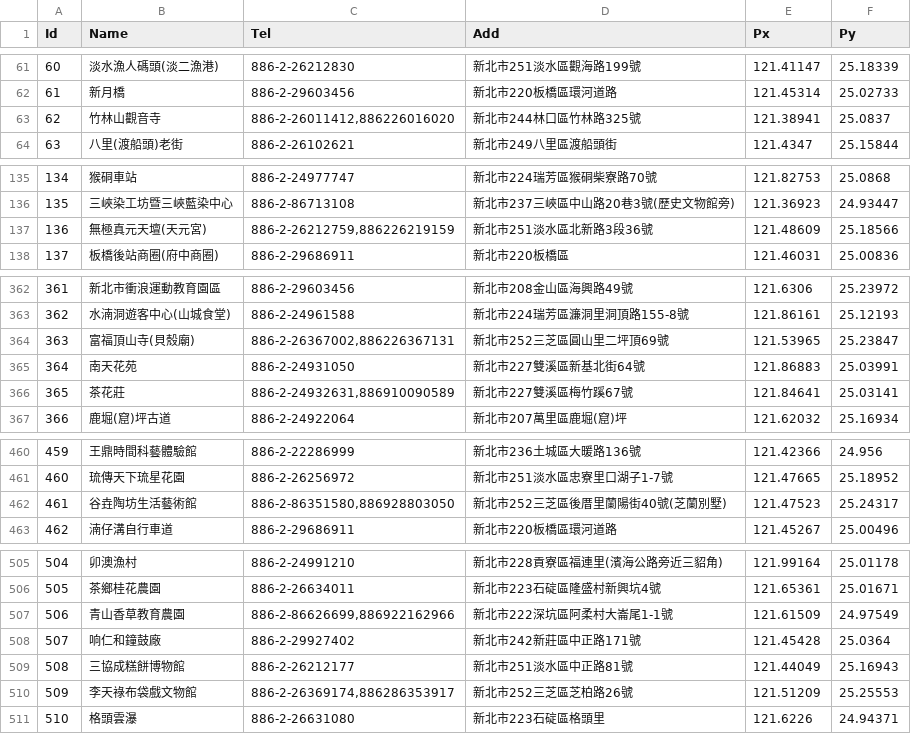
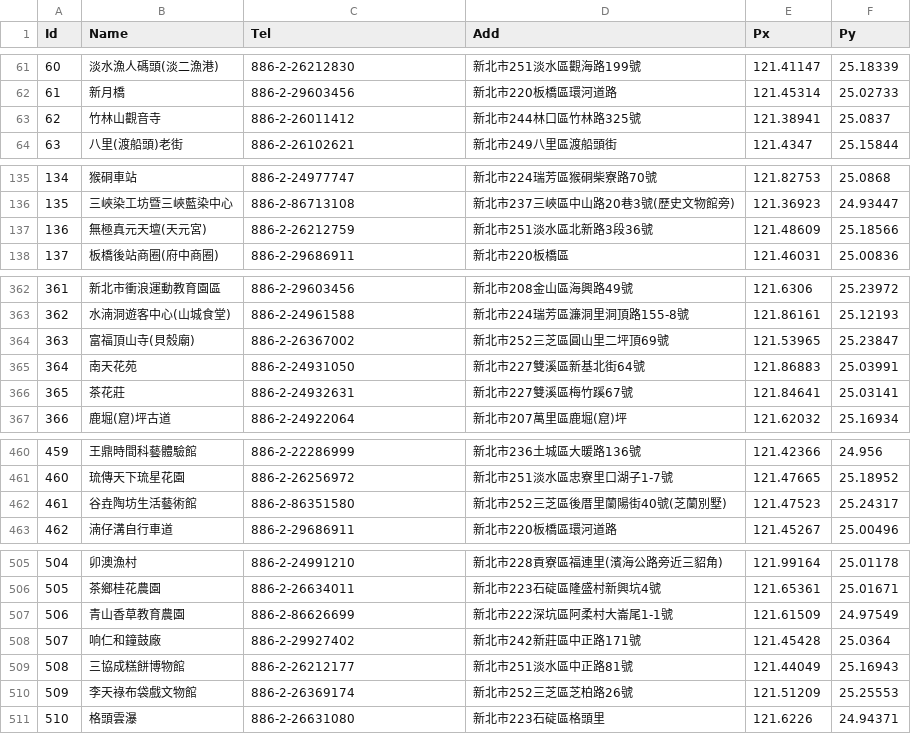
Before and after one commit to penguin789456/Android_final_test, a CSV file: app/src/main/res/raw/acd4f2fa19cd40ed.csv, drawn as a sheet; only a part is shown, gaps mark what is left out; the diff covers the shown part only.

```diff
--- a/app/src/main/res/raw/acd4f2fa19cd40ed.csv
+++ b/app/src/main/res/raw/acd4f2fa19cd40ed.csv
@@ -62,3 +62,3 @@
 61,新月橋,886-2-29603456,新北市220板橋區環河道路,121.45314,25.02733
-62,竹林山觀音寺,"886-2-26011412,886226016020",新北市244林口區竹林路325號,121.38941,25.0837
+62,竹林山觀音寺,886-2-26011412,新北市244林口區竹林路325號,121.38941,25.0837
 63,八里(渡船頭)老街,886-2-26102621,新北市249八里區渡船頭街,121.4347,25.15844
@@ -136,3 +136,3 @@
 135,三峽染工坊暨三峽藍染中心,886-2-86713108,新北市237三峽區中山路20巷3號(歷史文物館旁),121.36923,24.93447
-136,無極真元天壇(天元宮),"886-2-26212759,886226219159",新北市251淡水區北新路3段36號,121.48609,25.18566
+136,無極真元天壇(天元宮),886-2-26212759,新北市251淡水區北新路3段36號,121.48609,25.18566
 137,板橋後站商圈(府中商圈),886-2-29686911,新北市220板橋區,121.46031,25.00836
@@ -363,5 +363,5 @@
 362,水湳洞遊客中心(山城食堂),886-2-24961588,新北市224瑞芳區濂洞里洞頂路155-8號,121.86161,25.12193
-363,富福頂山寺(貝殼廟),"886-2-26367002,886226367131",新北市252三芝區圓山里二坪頂69號,121.53965,25.23847
+363,富福頂山寺(貝殼廟),886-2-26367002,新北市252三芝區圓山里二坪頂69號,121.53965,25.23847
 364,南天花苑,886-2-24931050,新北市227雙溪區新基北街64號,121.86883,25.03991
-365,茶花莊,"886-2-24932631,886910090589",新北市227雙溪區梅竹蹊67號,121.84641,25.03141
+365,茶花莊,886-2-24932631,新北市227雙溪區梅竹蹊67號,121.84641,25.03141
 366,鹿堀(窟)坪古道,886-2-24922064,新北市207萬里區鹿堀(窟)坪,121.62032,25.16934
@@ -461,3 +461,3 @@
 460,琉傳天下琉星花園,886-2-26256972,新北市251淡水區忠寮里口湖子1-7號,121.47665,25.18952
-461,谷垚陶坊生活藝術館,"886-2-86351580,886928803050",新北市252三芝區後厝里蘭陽街40號(芝蘭別墅),121.47523,25.24317
+461,谷垚陶坊生活藝術館,886-2-86351580,新北市252三芝區後厝里蘭陽街40號(芝蘭別墅),121.47523,25.24317
 462,湳仔溝自行車道,886-2-29686911,新北市220板橋區環河道路,121.45267,25.00496
@@ -506,6 +506,6 @@
 505,茶鄉桂花農園,886-2-26634011,新北市223石碇區隆盛村新興坑4號,121.65361,25.01671
-506,青山香草教育農園,"886-2-86626699,886922162966",新北市222深坑區阿柔村大崙尾1-1號,121.61509,24.97549
+506,青山香草教育農園,886-2-86626699,新北市222深坑區阿柔村大崙尾1-1號,121.61509,24.97549
 507,响仁和鐘鼓廠,886-2-29927402,新北市242新莊區中正路171號,121.45428,25.0364
 508,三協成糕餅博物館,886-2-26212177,新北市251淡水區中正路81號,121.44049,25.16943
-509,李天祿布袋戲文物館,"886-2-26369174,886286353917",新北市252三芝區芝柏路26號,121.51209,25.25553
+509,李天祿布袋戲文物館,886-2-26369174,新北市252三芝區芝柏路26號,121.51209,25.25553
 510,格頭雲瀑,886-2-26631080,新北市223石碇區格頭里,121.6226,24.94371
```
Also changed, not shown: 1 edited cell elsewhere in this file, 1 other file.
